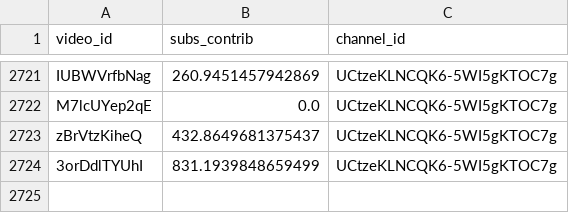
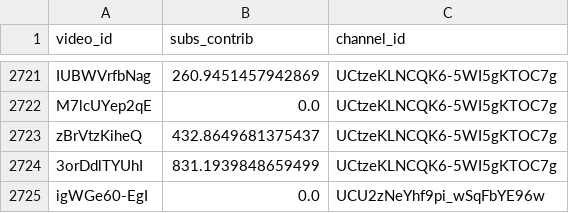
Before and after one commit to iam-hyo/VPI_visalization, a CSV file: data/subs_contrib.csv, drawn as a sheet; only a part is shown, gaps mark what is left out; the diff names each change by its address in the sheet, - before the commit and + after, or states it on an @@ line.

```diff
--- a/data/subs_contrib.csv
+++ b/data/subs_contrib.csv
+row 2725: igWGe60-EgI | 0.0 | UCU2zNeYhf9pi_wSqFbYE96w
```
Also changed, not shown: 3 other files.
